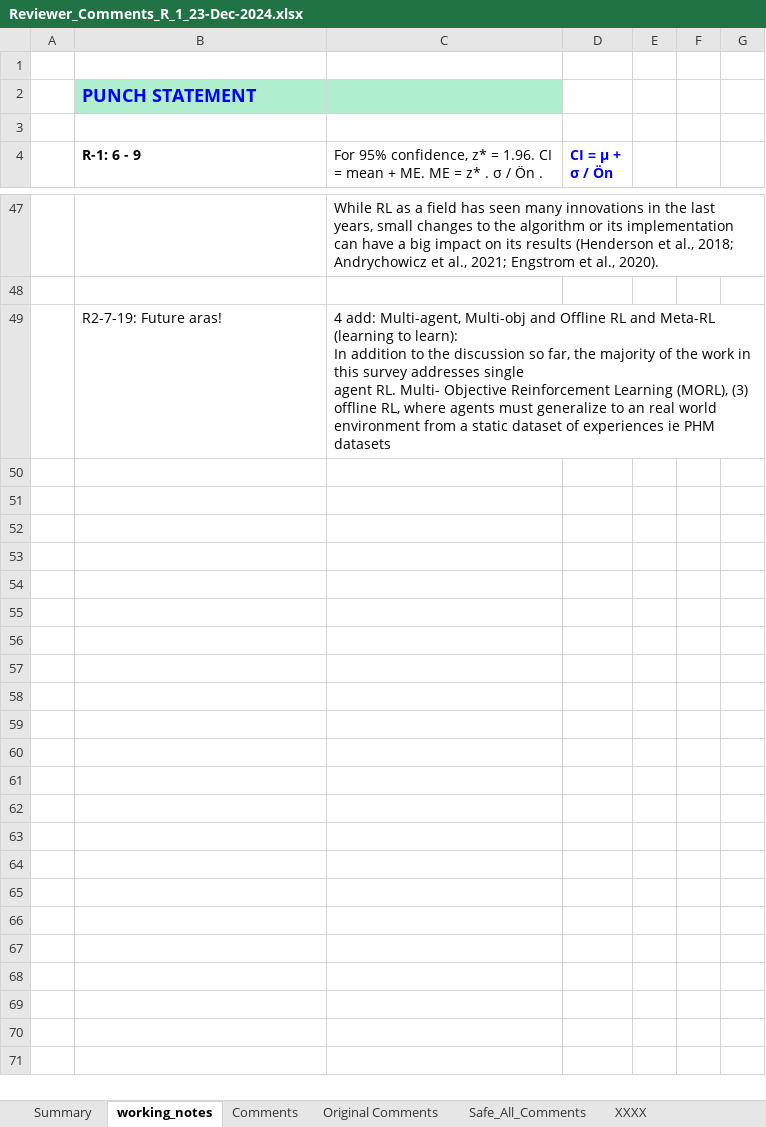
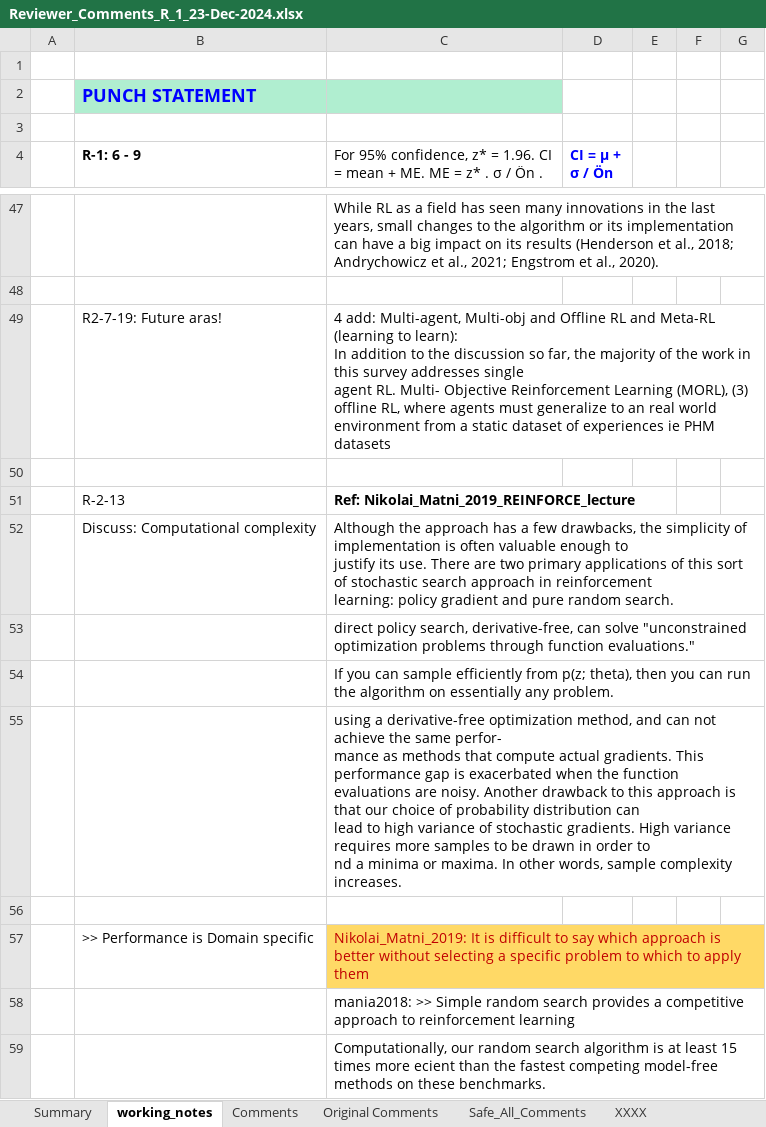
Before and after one commit to RajeshSiraskar-PhD/Research_Article_REINFORCE, an Excel workbook: Reviewer_Comments_R_1_23-Dec-2024.xlsx, sheet working_notes, drawn as a sheet; only a part is shown, gaps mark what is left out; values as stored, in another font and other column widths than the file's, no borders; charts and pictures not drawn; ↵ is a line break in a cell; the diff names each change by its address in the sheet, - before the commit and + after, or states it on an @@ line.

Commit message:
Mania and Nikolia artciles

```diff
--- a/Reviewer_Comments_R_1_23-Dec-2024.xlsx (sheet working_notes)
+++ b/Reviewer_Comments_R_1_23-Dec-2024.xlsx (sheet working_notes)
+row 50: (empty)
+row 51:  | R-2-13 | Ref: Nikolai_Matni_2019_REINFORCE_lecture
+row 52:  | Discuss: Computational complexity | Although the approach has a few drawbacks, the simplicity of implementation is often valuable enough to ↵ justify its use. There are two primary applications of this sort of stochastic search approach in reinforcement ↵ learning: policy gradient and pure random search.
+row 53:  |  | direct policy search, derivative-free, can solve "unconstrained optimization problems through function evaluations."
+row 54:  |  | If you can sample efficiently from p(z; theta), then you can run the algorithm on essentially any problem.
+row 55:  |  | using a derivative-free optimization method, and can not achieve the same perfor- ↵ mance as methods that compute actual gradients. This performance gap is exacerbated when the function ↵ evaluations are noisy. Another drawback to this approach is that our choice of probability distribution can ↵ lead to high variance of stochastic gradients. High variance requires more samples to be drawn in order to ↵ nd a minima or maxima. In other words, sample complexity increases.
+row 56: (empty)
+row 57:  | >> Performance is Domain specific | Nikolai_Matni_2019: It is difficult to say which approach is better without selecting a specific problem to which to apply them
+row 58:  |  | mania2018: >> Simple random search provides a competitive approach to reinforcement learning
+row 59:  |  | Computationally, our random search algorithm is at least 15 times more ecient than the fastest competing model-free methods on these benchmarks.
```
Also changed, not shown: sheet Summary, formulas that keep their value, 2 other files.
